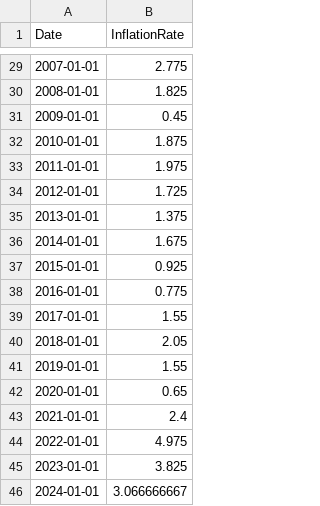
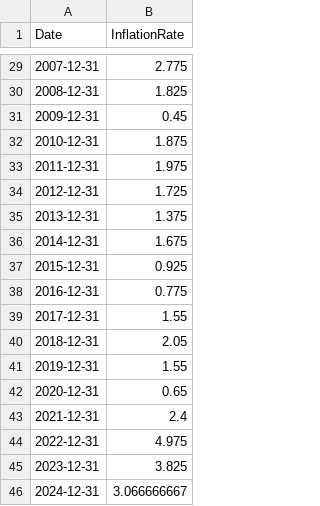
Before and after one commit to butschi84/tensorflow-bitcoin, a CSV file: inflation_data.csv, drawn as a sheet; only a part is shown, gaps mark what is left out; the diff covers the shown part only.

Commit message:
fix: inflation date format

```diff
--- a/inflation_data.csv
+++ b/inflation_data.csv
@@ -29,18 +29,18 @@ Date;InflationRate
-2007-01-01;2.775
-2008-01-01;1.825
-2009-01-01;0.45
-2010-01-01;1.875
-2011-01-01;1.975
-2012-01-01;1.725
-2013-01-01;1.375
-2014-01-01;1.675
-2015-01-01;0.925
-2016-01-01;0.775
-2017-01-01;1.55
-2018-01-01;2.05
-2019-01-01;1.55
-2020-01-01;0.65
-2021-01-01;2.4
-2022-01-01;4.975
-2023-01-01;3.825
-2024-01-01;3.066666667
+2007-12-31;2.775
+2008-12-31;1.825
+2009-12-31;0.45
+2010-12-31;1.875
+2011-12-31;1.975
+2012-12-31;1.725
+2013-12-31;1.375
+2014-12-31;1.675
+2015-12-31;0.925
+2016-12-31;0.775
+2017-12-31;1.55
+2018-12-31;2.05
+2019-12-31;1.55
+2020-12-31;0.65
+2021-12-31;2.4
+2022-12-31;4.975
+2023-12-31;3.825
+2024-12-31;3.066666667
```
Also changed, not shown: 27 edited cells elsewhere in this file.
